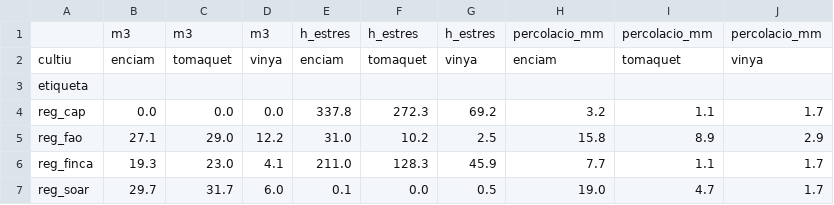
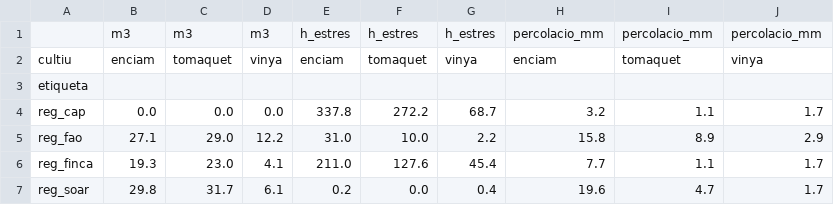
Before and after one commit to oriolmartz/Agrovoltaic-Cognitive-System, a CSV file: simulador/resultats/E15/E15_per_cultiu.csv, drawn as a sheet.

```diff
--- a/simulador/resultats/E15/E15_per_cultiu.csv
+++ b/simulador/resultats/E15/E15_per_cultiu.csv
@@ -3,5 +3,5 @@ cultiu,enciam,tomaquet,vinya,enciam,tomaquet,vinya,enciam,tomaquet,vinya
 etiqueta,,,,,,,,,
-reg_cap,0.0,0.0,0.0,337.8,272.3,69.2,3.2,1.1,1.7
-reg_fao,27.1,29.0,12.2,31.0,10.2,2.5,15.8,8.9,2.9
-reg_finca,19.3,23.0,4.1,211.0,128.3,45.9,7.7,1.1,1.7
-reg_soar,29.7,31.7,6.0,0.1,0.0,0.5,19.0,4.7,1.7
+reg_cap,0.0,0.0,0.0,337.8,272.2,68.7,3.2,1.1,1.7
+reg_fao,27.1,29.0,12.2,31.0,10.0,2.2,15.8,8.9,2.9
+reg_finca,19.3,23.0,4.1,211.0,127.6,45.4,7.7,1.1,1.7
+reg_soar,29.8,31.7,6.1,0.2,0.0,0.4,19.6,4.7,1.7
```
Also changed, not shown: simulador/resultats/E15/E15_per_mes.csv, simulador/resultats/E15/E15_quan_rega_soar.csv, 6 other files.
